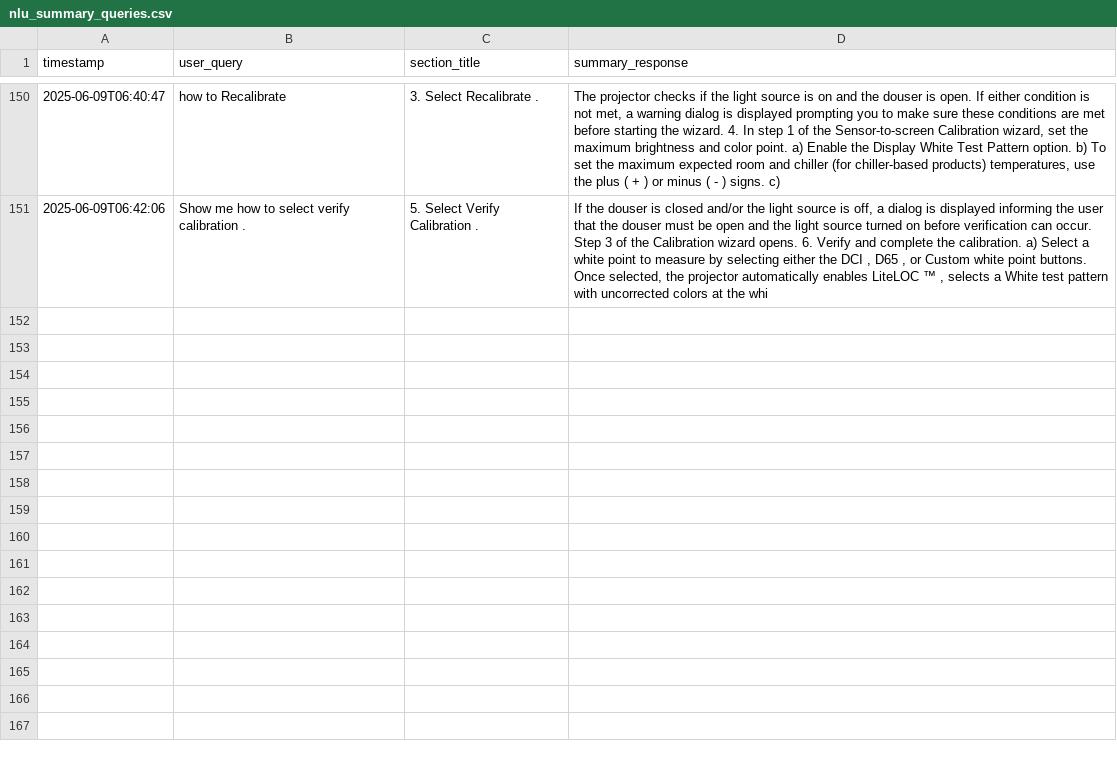
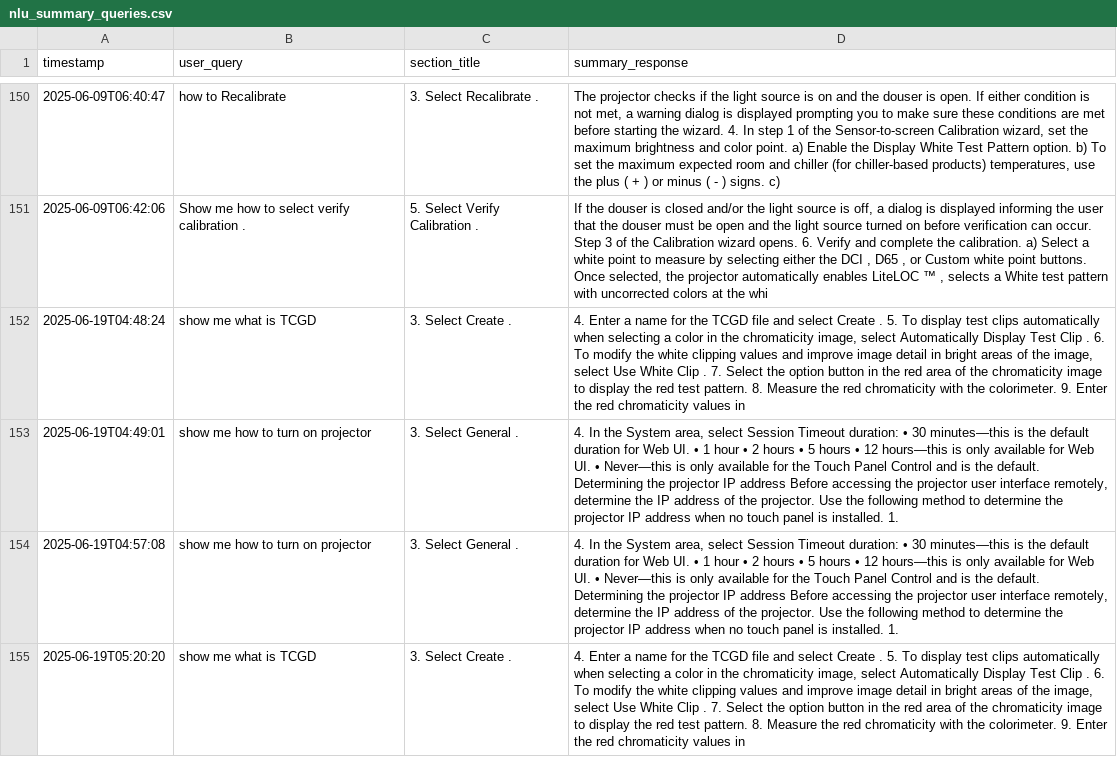
Before and after one commit to sunnytsai3346/rasa-demo, a CSV file: mybot/actions/log/nlu_summary_queries.csv, drawn as a sheet; only a part is shown, gaps mark what is left out; the diff names each change by its address in the sheet, - before the commit and + after, or states it on an @@ line.

```diff
--- a/mybot/actions/log/nlu_summary_queries.csv
+++ b/mybot/actions/log/nlu_summary_queries.csv
+row 152: 2025-06-19T04:48:24 | show me what is TCGD | 3. Select Create . | 4. Enter a name for the TCGD file and select Create . 5. To display test clips automatically when selecting a color in the chromaticity image, select Automatically Display Test Clip . 6. To modify the white clipping values and improve image detail in bright areas of the image, select Use White Clip . 7. Select the option button in the red area of the chromaticity image to display the red test pattern. 8. Measure the red chromaticity with the colorimeter. 9. Enter the red chromaticity values in
+row 153: 2025-06-19T04:49:01 | show me how to turn on projector | 3. Select General . | 4. In the System area, select Session Timeout duration: • 30 minutes—this is the default duration for Web UI. • 1 hour • 2 hours • 5 hours • 12 hours—this is only available for Web UI. • Never—this is only available for the Touch Panel Control and is the default. Determining the projector IP address Before accessing the projector user interface remotely, determine the IP address of the projector. Use the following method to determine the projector IP address when no touch panel is installed. 1.
+row 154: 2025-06-19T04:57:08 | show me how to turn on projector | 3. Select General . | 4. In the System area, select Session Timeout duration: • 30 minutes—this is the default duration for Web UI. • 1 hour • 2 hours • 5 hours • 12 hours—this is only available for Web UI. • Never—this is only available for the Touch Panel Control and is the default. Determining the projector IP address Before accessing the projector user interface remotely, determine the IP address of the projector. Use the following method to determine the projector IP address when no touch panel is installed. 1.
+row 155: 2025-06-19T05:20:20 | show me what is TCGD | 3. Select Create . | 4. Enter a name for the TCGD file and select Create . 5. To display test clips automatically when selecting a color in the chromaticity image, select Automatically Display Test Clip . 6. To modify the white clipping values and improve image detail in bright areas of the image, select Use White Clip . 7. Select the option button in the red area of the chromaticity image to display the red test pattern. 8. Measure the red chromaticity with the colorimeter. 9. Enter the red chromaticity values in
```
Also changed, not shown: 3 other files.
